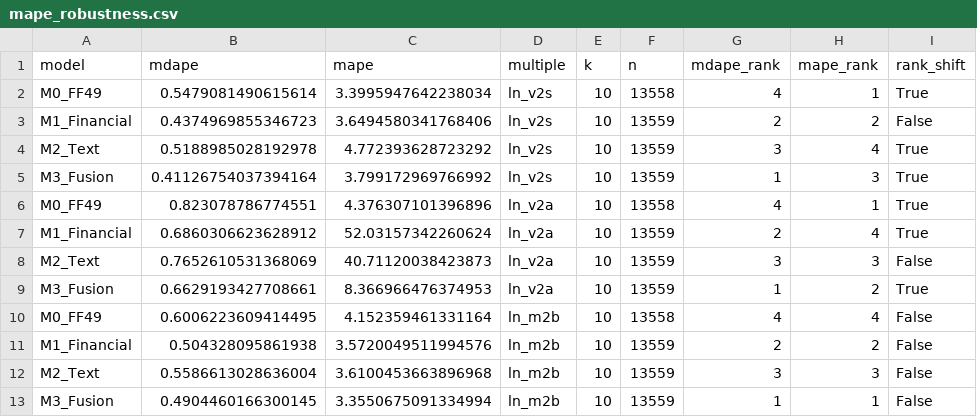
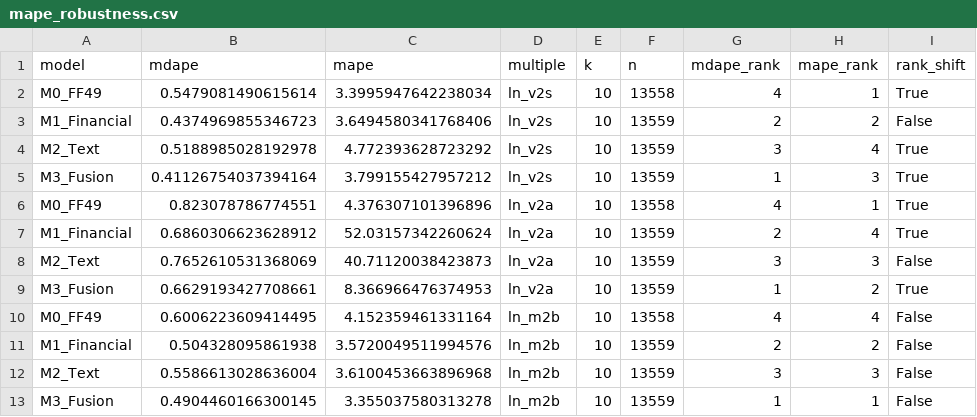
Before and after one commit to julianhull/cbs-master-thesis-2026, a CSV file: data/results/mape_robustness.csv, drawn as a sheet.

```diff
--- a/data/results/mape_robustness.csv
+++ b/data/results/mape_robustness.csv
@@ -4,3 +4,3 @@ M1_Financial,0.4374969855346723,3.6494580341768406,ln_v2s,10,13559,2,2,False
 M2_Text,0.5188985028192978,4.772393628723292,ln_v2s,10,13559,3,4,True
-M3_Fusion,0.41126754037394164,3.799172969766992,ln_v2s,10,13559,1,3,True
+M3_Fusion,0.41126754037394164,3.799155427957212,ln_v2s,10,13559,1,3,True
 M0_FF49,0.823078786774551,4.376307101396896,ln_v2a,10,13558,4,1,True
@@ -12,2 +12,2 @@ M1_Financial,0.504328095861938,3.5720049511994576,ln_m2b,10,13559,2,2,False
 M2_Text,0.5586613028636004,3.6100453663896968,ln_m2b,10,13559,3,3,False
-M3_Fusion,0.4904460166300145,3.3550675091334994,ln_m2b,10,13559,1,1,False
+M3_Fusion,0.4904460166300145,3.355037580313278,ln_m2b,10,13559,1,1,False
```
Also changed, not shown: data/results/ablation_results.csv, data/results/case_study_valuations.csv, 15 other files.
